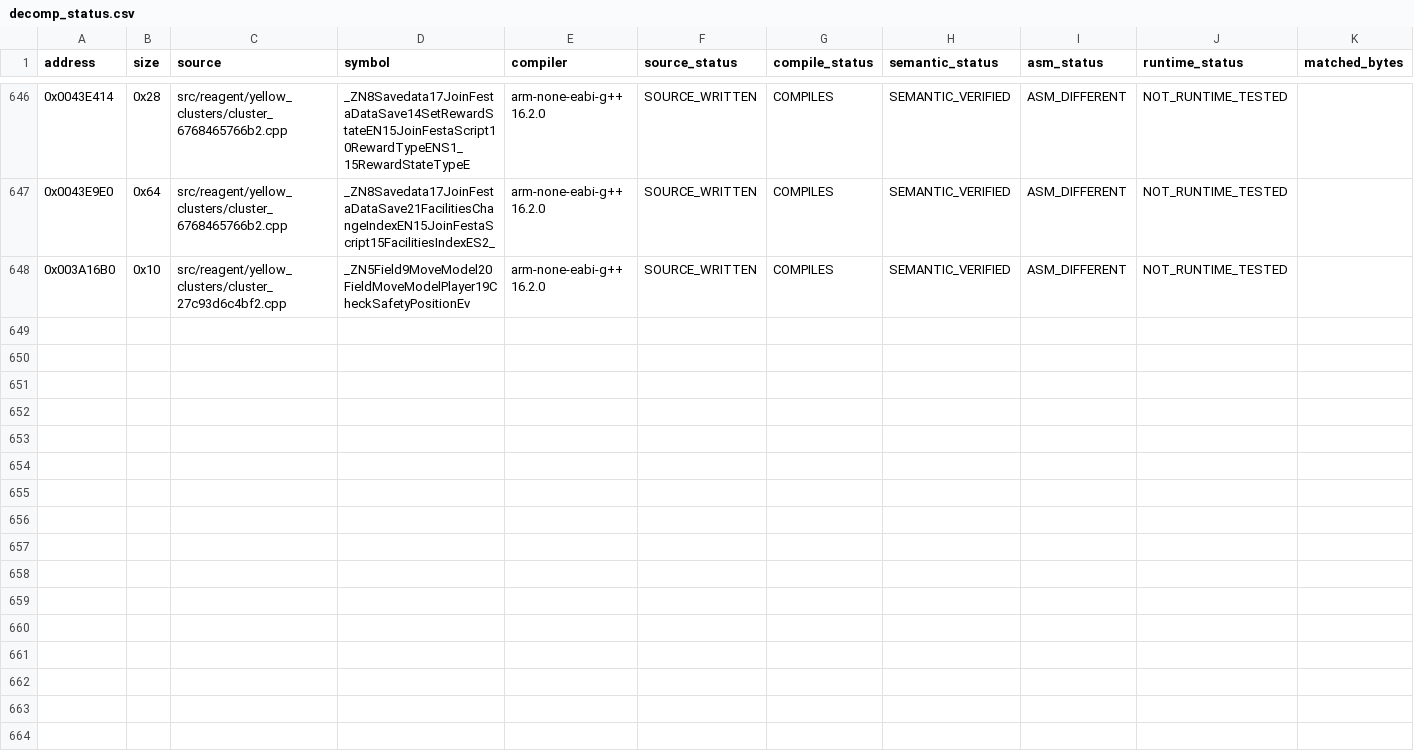
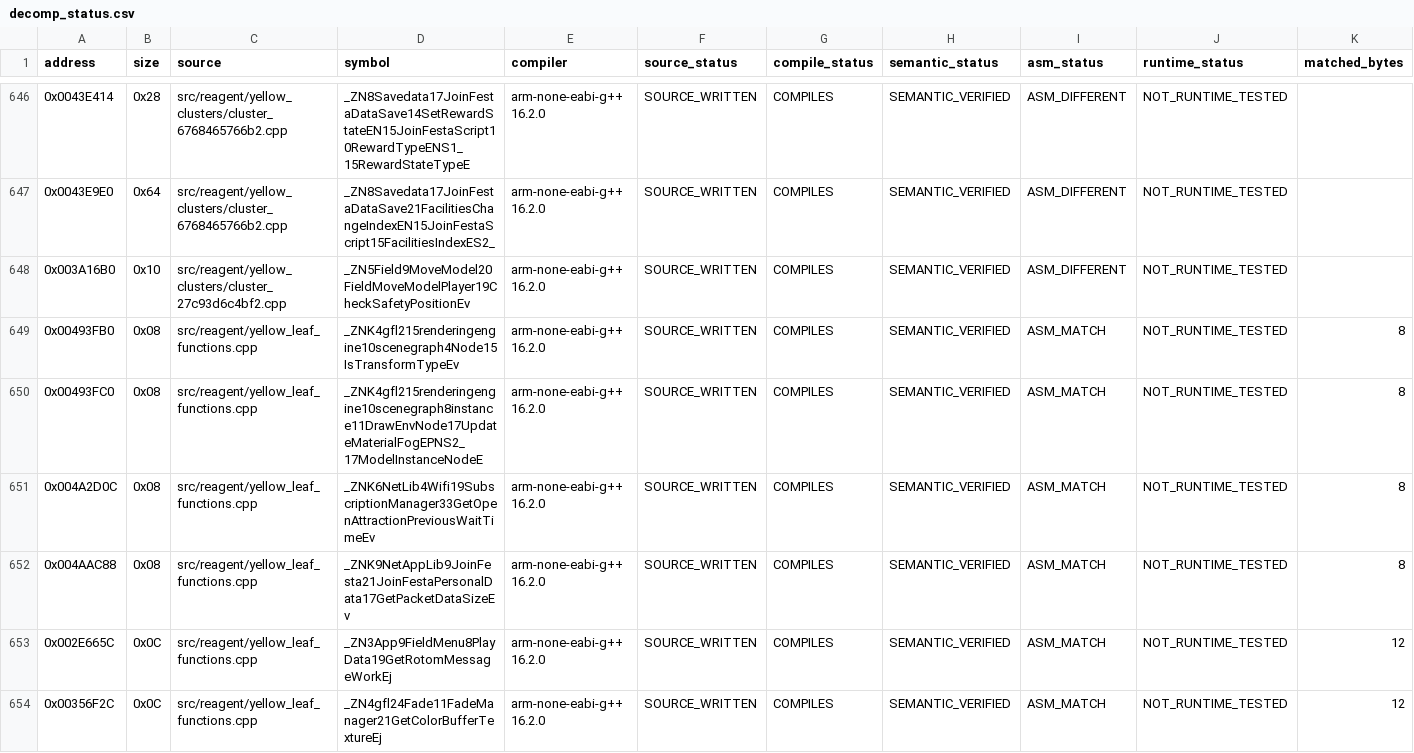
Before and after one commit to gradenGnostic/pokemoon, a CSV file: symbols/decomp_status.csv, drawn as a sheet; only a part is shown, gaps mark what is left out; rows hold the shown columns only; the diff names each change by its address in the sheet, - before the commit and + after, or states it on an @@ line.

```diff
--- a/symbols/decomp_status.csv
+++ b/symbols/decomp_status.csv
+row 649: 0x00493FB0 | 0x08 | src/reagent/yellow_leaf_functions.cpp | _ZNK4gfl215renderingengine10scenegraph4Node15IsTransformTypeEv | arm-none-eabi-g++ 16.2.0 | SOURCE_WRITTEN | COMPILES | SEMANTIC_VERIFIED | ASM_MATCH | NOT_RUNTIME_TESTED | 8
+row 650: 0x00493FC0 | 0x08 | src/reagent/yellow_leaf_functions.cpp | _ZNK4gfl215renderingengine10scenegraph8instance11DrawEnvNode17UpdateMaterialFogEPNS2_17ModelInstanceNodeE | arm-none-eabi-g++ 16.2.0 | SOURCE_WRITTEN | COMPILES | SEMANTIC_VERIFIED | ASM_MATCH | NOT_RUNTIME_TESTED | 8
+row 651: 0x004A2D0C | 0x08 | src/reagent/yellow_leaf_functions.cpp | _ZNK6NetLib4Wifi19SubscriptionManager33GetOpenAttractionPreviousWaitTimeEv | arm-none-eabi-g++ 16.2.0 | SOURCE_WRITTEN | COMPILES | SEMANTIC_VERIFIED | ASM_MATCH | NOT_RUNTIME_TESTED | 8
+row 652: 0x004AAC88 | 0x08 | src/reagent/yellow_leaf_functions.cpp | _ZNK9NetAppLib9JoinFesta21JoinFestaPersonalData17GetPacketDataSizeEv | arm-none-eabi-g++ 16.2.0 | SOURCE_WRITTEN | COMPILES | SEMANTIC_VERIFIED | ASM_MATCH | NOT_RUNTIME_TESTED | 8
+row 653: 0x002E665C | 0x0C | src/reagent/yellow_leaf_functions.cpp | _ZN3App9FieldMenu8PlayData19GetRotomMessageWorkEj | arm-none-eabi-g++ 16.2.0 | SOURCE_WRITTEN | COMPILES | SEMANTIC_VERIFIED | ASM_MATCH | NOT_RUNTIME_TESTED | 12
+row 654: 0x00356F2C | 0x0C | src/reagent/yellow_leaf_functions.cpp | _ZN4gfl24Fade11FadeManager21GetColorBufferTextureEj | arm-none-eabi-g++ 16.2.0 | SOURCE_WRITTEN | COMPILES | SEMANTIC_VERIFIED | ASM_MATCH | NOT_RUNTIME_TESTED | 12
```
Also changed, not shown: analysis/reagent/yellow_clusters.csv, analysis/reagent/yellow_summary.csv, 4 other files.
